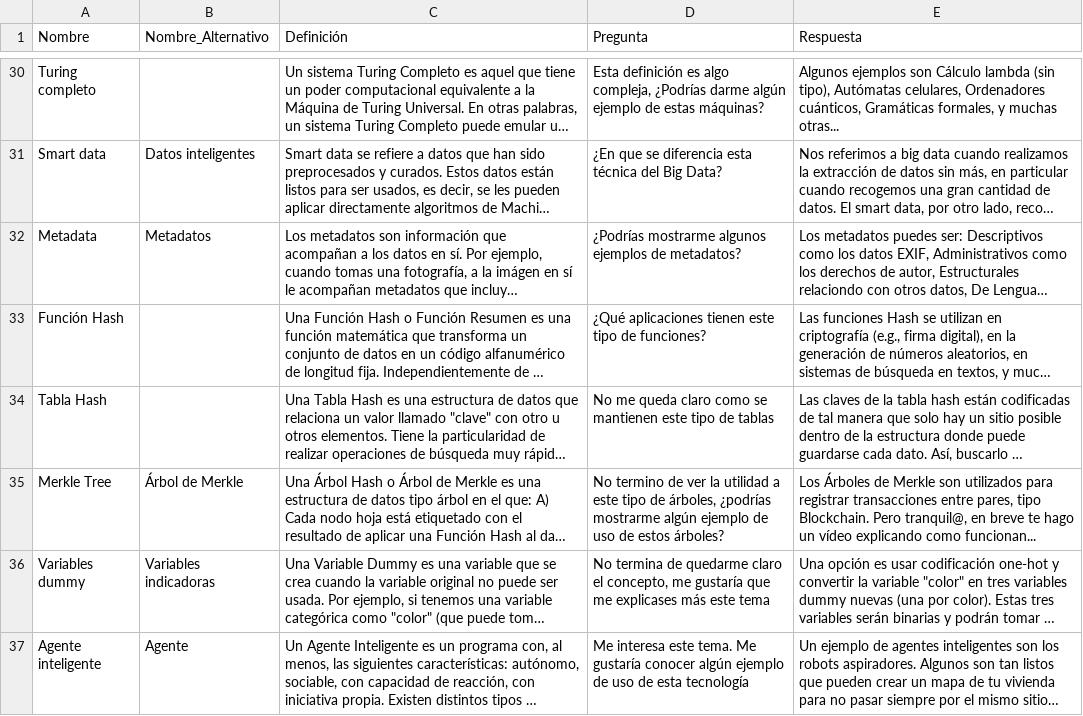
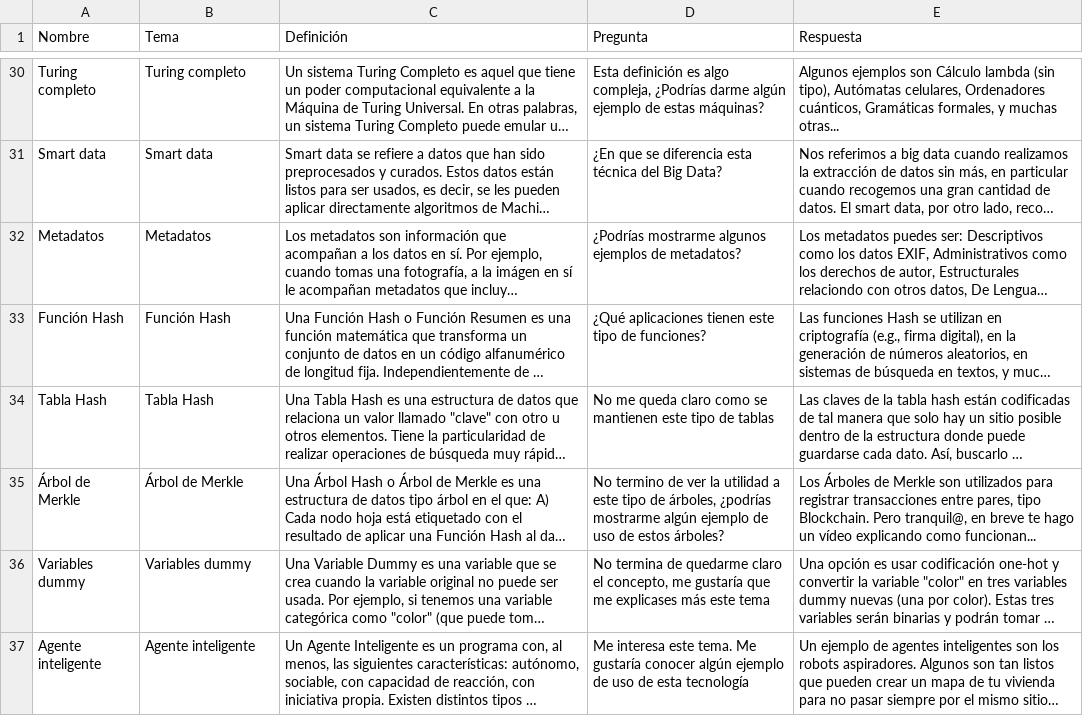
Before and after one commit to Mario-Carmona/SARA_Chatbot, a CSV file: server_gpu/datasets/v1/datasetMario.csv, drawn as a sheet; only a part is shown, gaps mark what is left out; long unchanged cells end in …; the diff covers the shown part only; the diff names each change by its address in the sheet, - before the commit and + after, or states it on an @@ line.

```diff
--- a/server_gpu/datasets/v1/datasetMario.csv
+++ b/server_gpu/datasets/v1/datasetMario.csv
-B1: Nombre_Alternativo
+B1: Tema
-B30 (Tema): (empty)
+B30 (Tema): Turing completo
-B31 (Tema): Datos inteligentes
+B31 (Tema): Smart data
-A32 (Nombre): Metadata
+A32 (Nombre): Metadatos
-B33 (Tema): (empty)
+B33 (Tema): Función Hash
-B34 (Tema): (empty)
+B34 (Tema): Tabla Hash
-A35 (Nombre): Merkle Tree
+A35 (Nombre): Árbol de Merkle
-B36 (Tema): Variables indicadoras
+B36 (Tema): Variables dummy
-B37 (Tema): Agente
+B37 (Tema): Agente inteligente
```
Also changed, not shown: 29 edited cells elsewhere in this file, 2 other files.
